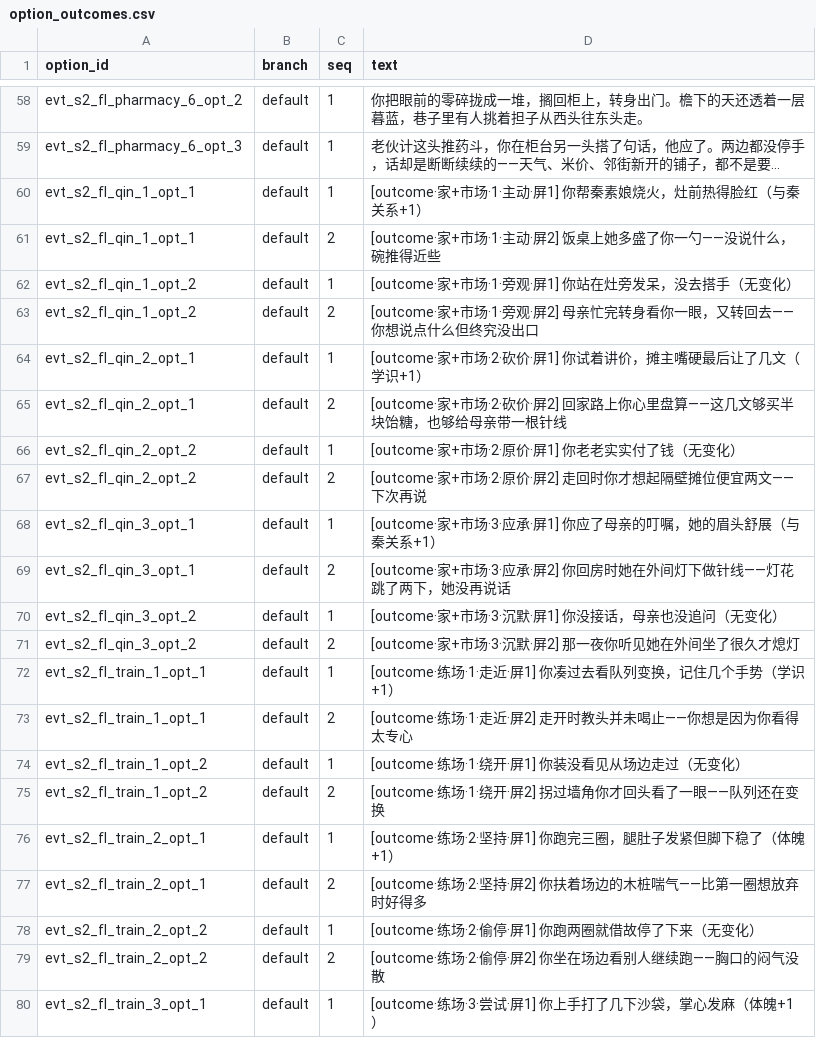
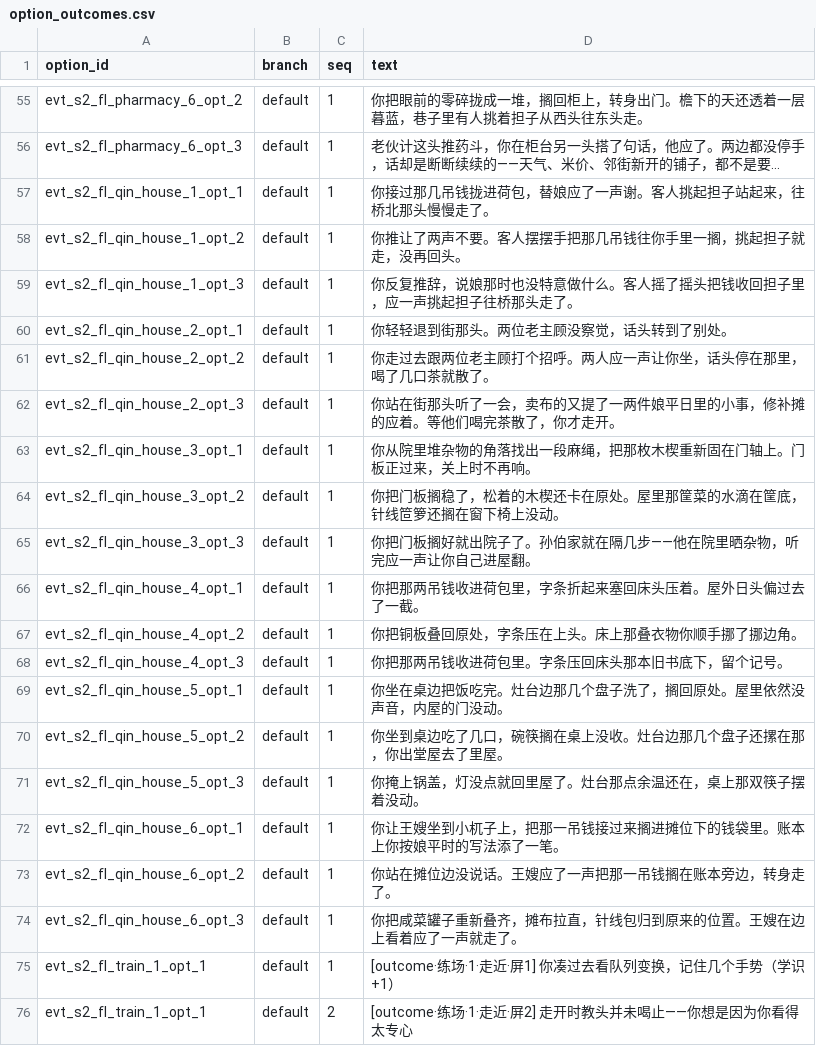
Before and after one commit to lwbiuchsjk/vibeTest, a CSV file: scripts/config/world_event_mvp/option_outcomes.csv, drawn as a sheet; only a part is shown, gaps mark what is left out; the shorter side is filled out with more unchanged rows; long unchanged cells end in …; removed rows and columns are numbered as before the commit, all else as after; the diff covers the shown part only; the diff names each change by its address in the sheet, - before the commit and + after, or states it on an @@ line.

```diff
--- a/scripts/config/world_event_mvp/option_outcomes.csv
+++ b/scripts/config/world_event_mvp/option_outcomes.csv
-A57 (option_id): evt_s2_fl_qin_1_opt_1
+A57 (option_id): evt_s2_fl_qin_house_1_opt_1
-D57 (text): [outcome·家+市场·1·主动·屏1] 你帮秦素娘烧火，灶前热得脸红（与秦关系+1）
+D57 (text): 你接过那几吊钱拢进荷包，替娘应了一声谢。客人挑起担子站起来，往桥北那头慢慢走了。
-row 61: evt_s2_fl_qin_1_opt_1 | default | 2 | [outcome·家+市场·1·主动·屏2] 饭桌上她多盛了你一勺——没说什么，碗推得近些
-A58 (option_id): evt_s2_fl_qin_1_opt_2
+A58 (option_id): evt_s2_fl_qin_house_1_opt_2
-D58 (text): [outcome·家+市场·1·旁观·屏1] 你站在灶旁发呆，没去搭手（无变化）
+D58 (text): 你推让了两声不要。客人摆摆手把那几吊钱往你手里一搁，挑起担子就走，没再回头。
-row 63: evt_s2_fl_qin_1_opt_2 | default | 2 | [outcome·家+市场·1·旁观·屏2] 母亲忙完转身看你一眼，又转回去——你想说点什么但终究没出口
+row 59: evt_s2_fl_qin_house_1_opt_3 | default | 1 | 你反复推辞，说娘那时也没特意做什么。客人摇了摇头把钱收回担子里，应一声挑起担子往桥那头走了。
-A60 (option_id): evt_s2_fl_qin_2_opt_1
+A60 (option_id): evt_s2_fl_qin_house_2_opt_1
-D60 (text): [outcome·家+市场·2·砍价·屏1] 你试着讲价，摊主嘴硬最后让了几文（学识+1）
+D60 (text): 你轻轻退到街那头。两位老主顾没察觉，话头转到了别处。
-row 65: evt_s2_fl_qin_2_opt_1 | default | 2 | [outcome·家+市场·2·砍价·屏2] 回家路上你心里盘算——这几文够买半块饴糖，也够给母亲带一根针线
-A61 (option_id): evt_s2_fl_qin_2_opt_2
+A61 (option_id): evt_s2_fl_qin_house_2_opt_2
-D61 (text): [outcome·家+市场·2·原价·屏1] 你老老实实付了钱（无变化）
+D61 (text): 你走过去跟两位老主顾打个招呼。两人应一声让你坐，话头停在那里，喝了几口茶就散了。
-row 67: evt_s2_fl_qin_2_opt_2 | default | 2 | [outcome·家+市场·2·原价·屏2] 走回时你才想起隔壁摊位便宜两文——下次再说
+row 62: evt_s2_fl_qin_house_2_opt_3 | default | 1 | 你站在街那头听了一会，卖布的又提了一两件娘平日里的小事，修补摊的应着。等他们喝完茶散了，你才走开。
-A63 (option_id): evt_s2_fl_qin_3_opt_1
+A63 (option_id): evt_s2_fl_qin_house_3_opt_1
-D63 (text): [outcome·家+市场·3·应承·屏1] 你应了母亲的叮嘱，她的眉头舒展（与秦关系+1）
+D63 (text): 你从院里堆杂物的角落找出一段麻绳，把那枚木楔重新固在门轴上。门板正过来，关上时不再响。
-row 69: evt_s2_fl_qin_3_opt_1 | default | 2 | [outcome·家+市场·3·应承·屏2] 你回房时她在外间灯下做针线——灯花跳了两下，她没再说话
-A64 (option_id): evt_s2_fl_qin_3_opt_2
+A64 (option_id): evt_s2_fl_qin_house_3_opt_2
-D64 (text): [outcome·家+市场·3·沉默·屏1] 你没接话，母亲也没追问（无变化）
+D64 (text): 你把门板搁稳了，松着的木楔还卡在原处。屋里那筐菜的水滴在筐底，针线笸箩还搁在窗下椅上没动。
-row 71: evt_s2_fl_qin_3_opt_2 | default | 2 | [outcome·家+市场·3·沉默·屏2] 那一夜你听见她在外间坐了很久才熄灯
+row 65: evt_s2_fl_qin_house_3_opt_3 | default | 1 | 你把门板搁好就出院子了。孙伯家就在隔几步——他在院里晒杂物，听完应一声让你自己进屋翻。
+row 66: evt_s2_fl_qin_house_4_opt_1 | default | 1 | 你把那两吊钱收进荷包里，字条折起来塞回床头压着。屋外日头偏过去了一截。
+row 67: evt_s2_fl_qin_house_4_opt_2 | default | 1 | 你把铜板叠回原处，字条压在上头。床上那叠衣物你顺手挪了挪边角。
+row 68: evt_s2_fl_qin_house_4_opt_3 | default | 1 | 你把那两吊钱收进荷包里。字条压回床头那本旧书底下，留个记号。
+row 69: evt_s2_fl_qin_house_5_opt_1 | default | 1 | 你坐在桌边把饭吃完。灶台边那几个盘子洗了，搁回原处。屋里依然没声音，内屋的门没动。
+row 70: evt_s2_fl_qin_house_5_opt_2 | default | 1 | 你坐到桌边吃了几口，碗筷搁在桌上没收。灶台边那几个盘子还摞在那，你出堂屋去了里屋。
+row 71: evt_s2_fl_qin_house_5_opt_3 | default | 1 | 你掩上锅盖，灯没点就回里屋了。灶台那点余温还在，桌上那双筷子摆着没动。
+row 72: evt_s2_fl_qin_house_6_opt_1 | default | 1 | 你让王嫂坐到小杌子上，把那一吊钱接过来搁进摊位下的钱袋里。账本上你按娘平时的写法添了一笔。
+row 73: evt_s2_fl_qin_house_6_opt_2 | default | 1 | 你站在摊位边没说话。王嫂应了一声把那一吊钱搁在账本旁边，转身走了。
+row 74: evt_s2_fl_qin_house_6_opt_3 | default | 1 | 你把咸菜罐子重新叠齐，摊布拉直，针线包归到原来的位置。王嫂在边上看着应了一声就走了。
```
Also changed, not shown: 2 added rows, 5 removed rows and 7 edited cells elsewhere in this file, scripts/config/world_event_mvp/event_conditions.csv, scripts/config/world_event_mvp/event_presentations.csv, 8 other files.
